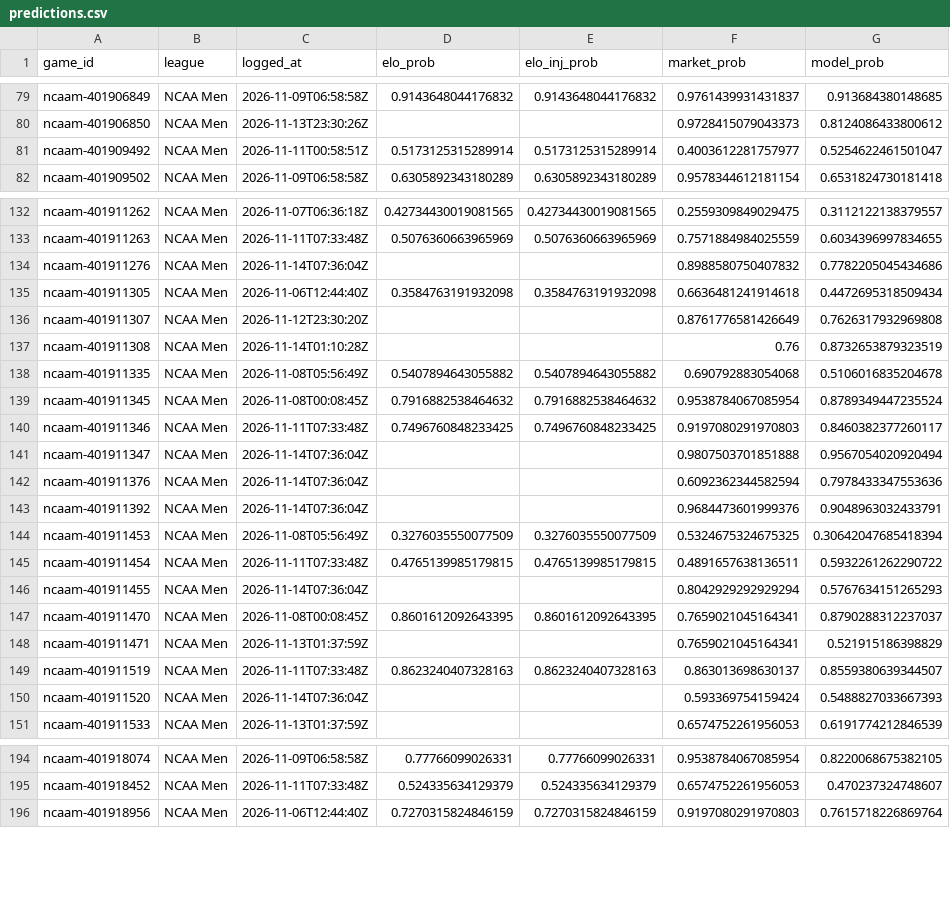
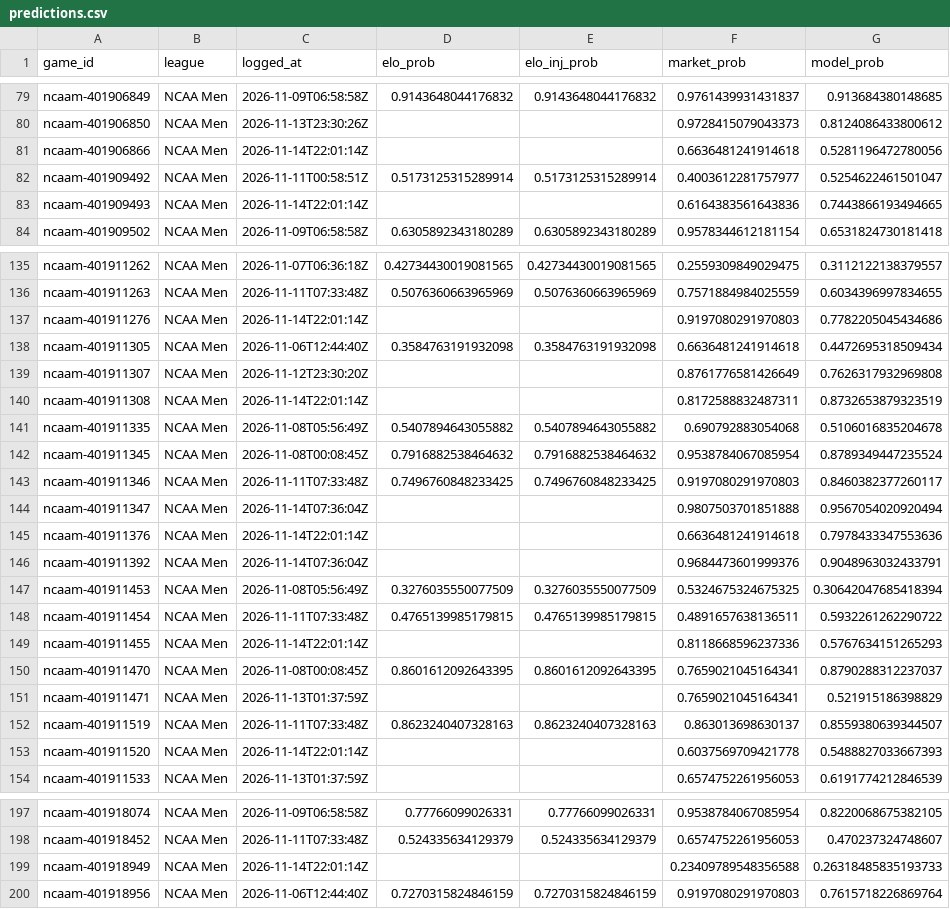
Before and after one commit to charliedavis78-bit/edge-e4b8b58d340a, a CSV file: log/predictions.csv, drawn as a sheet; only a part is shown, gaps mark what is left out; the diff covers the shown part only.

```diff
--- a/log/predictions.csv
+++ b/log/predictions.csv
@@ -80,3 +80,5 @@ ncaam-401906849,NCAA Men,2026-11-09T06:58:58Z,0.9143648044176832,0.9143648044176
 ncaam-401906850,NCAA Men,2026-11-13T23:30:26Z,,,0.9728415079043373,0.8124086433800612
+ncaam-401906866,NCAA Men,2026-11-14T22:01:14Z,,,0.6636481241914618,0.5281196472780056
 ncaam-401909492,NCAA Men,2026-11-11T00:58:51Z,0.5173125315289914,0.5173125315289914,0.4003612281757977,0.5254622461501047
+ncaam-401909493,NCAA Men,2026-11-14T22:01:14Z,,,0.6164383561643836,0.7443866193494665
 ncaam-401909502,NCAA Men,2026-11-09T06:58:58Z,0.6305892343180289,0.6305892343180289,0.9578344612181154,0.6531824730181418
@@ -133,6 +136,6 @@ ncaam-401911262,NCAA Men,2026-11-07T06:36:18Z,0.42734430019081565,0.427344300190
 ncaam-401911263,NCAA Men,2026-11-11T07:33:48Z,0.5076360663965969,0.5076360663965969,0.7571884984025559,0.6034396997834655
-ncaam-401911276,NCAA Men,2026-11-14T07:36:04Z,,,0.8988580750407832,0.7782205045434686
+ncaam-401911276,NCAA Men,2026-11-14T22:01:14Z,,,0.9197080291970803,0.7782205045434686
 ncaam-401911305,NCAA Men,2026-11-06T12:44:40Z,0.3584763191932098,0.3584763191932098,0.6636481241914618,0.4472695318509434
 ncaam-401911307,NCAA Men,2026-11-12T23:30:20Z,,,0.8761776581426649,0.7626317932969808
-ncaam-401911308,NCAA Men,2026-11-14T01:10:28Z,,,0.76,0.8732653879323519
+ncaam-401911308,NCAA Men,2026-11-14T22:01:14Z,,,0.8172588832487311,0.8732653879323519
 ncaam-401911335,NCAA Men,2026-11-08T05:56:49Z,0.5407894643055882,0.5407894643055882,0.690792883054068,0.5106016835204678
@@ -141,3 +144,3 @@ ncaam-401911346,NCAA Men,2026-11-11T07:33:48Z,0.7496760848233425,0.7496760848233
 ncaam-401911347,NCAA Men,2026-11-14T07:36:04Z,,,0.9807503701851888,0.9567054020920494
-ncaam-401911376,NCAA Men,2026-11-14T07:36:04Z,,,0.6092362344582594,0.7978433347553636
+ncaam-401911376,NCAA Men,2026-11-14T22:01:14Z,,,0.6636481241914618,0.7978433347553636
 ncaam-401911392,NCAA Men,2026-11-14T07:36:04Z,,,0.9684473601999376,0.9048963032433791
@@ -145,3 +148,3 @@ ncaam-401911453,NCAA Men,2026-11-08T05:56:49Z,0.3276035550077509,0.3276035550077
 ncaam-401911454,NCAA Men,2026-11-11T07:33:48Z,0.4765139985179815,0.4765139985179815,0.4891657638136511,0.5932261262290722
-ncaam-401911455,NCAA Men,2026-11-14T07:36:04Z,,,0.8042929292929294,0.5767634151265293
+ncaam-401911455,NCAA Men,2026-11-14T22:01:14Z,,,0.8118668596237336,0.5767634151265293
 ncaam-401911470,NCAA Men,2026-11-08T00:08:45Z,0.8601612092643395,0.8601612092643395,0.7659021045164341,0.8790288312237037
@@ -149,3 +152,3 @@ ncaam-401911471,NCAA Men,2026-11-13T01:37:59Z,,,0.7659021045164341,0.52191518639
 ncaam-401911519,NCAA Men,2026-11-11T07:33:48Z,0.8623240407328163,0.8623240407328163,0.863013698630137,0.8559380639344507
-ncaam-401911520,NCAA Men,2026-11-14T07:36:04Z,,,0.593369754159424,0.5488827033667393
+ncaam-401911520,NCAA Men,2026-11-14T22:01:14Z,,,0.6037569709421778,0.5488827033667393
 ncaam-401911533,NCAA Men,2026-11-13T01:37:59Z,,,0.6574752261956053,0.6191774212846539
@@ -195,2 +198,3 @@ ncaam-401918074,NCAA Men,2026-11-09T06:58:58Z,0.77766099026331,0.77766099026331,
 ncaam-401918452,NCAA Men,2026-11-11T07:33:48Z,0.524335634129379,0.524335634129379,0.6574752261956053,0.470237324748607
+ncaam-401918949,NCAA Men,2026-11-14T22:01:14Z,,,0.23409789548356588,0.26318485835193733
 ncaam-401918956,NCAA Men,2026-11-06T12:44:40Z,0.7270315824846159,0.7270315824846159,0.9197080291970803,0.7615718226869764
```
Also changed, not shown: 11 added rows and 64 edited cells elsewhere in this file.
